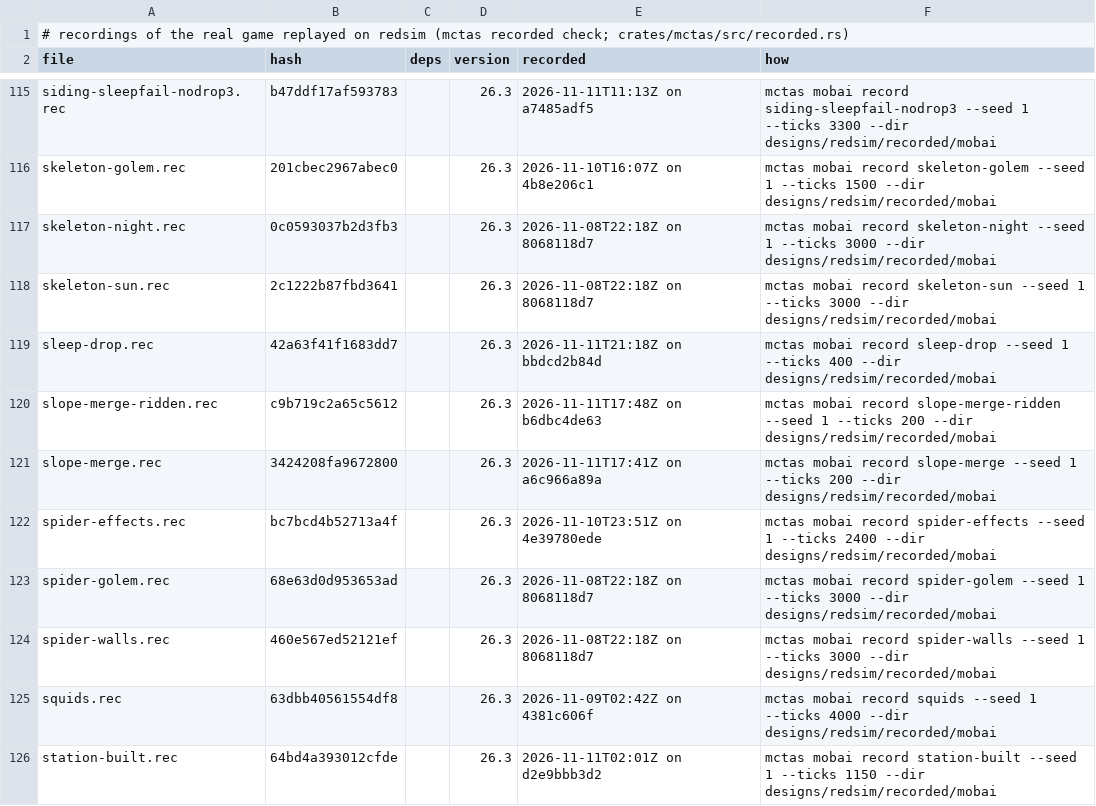
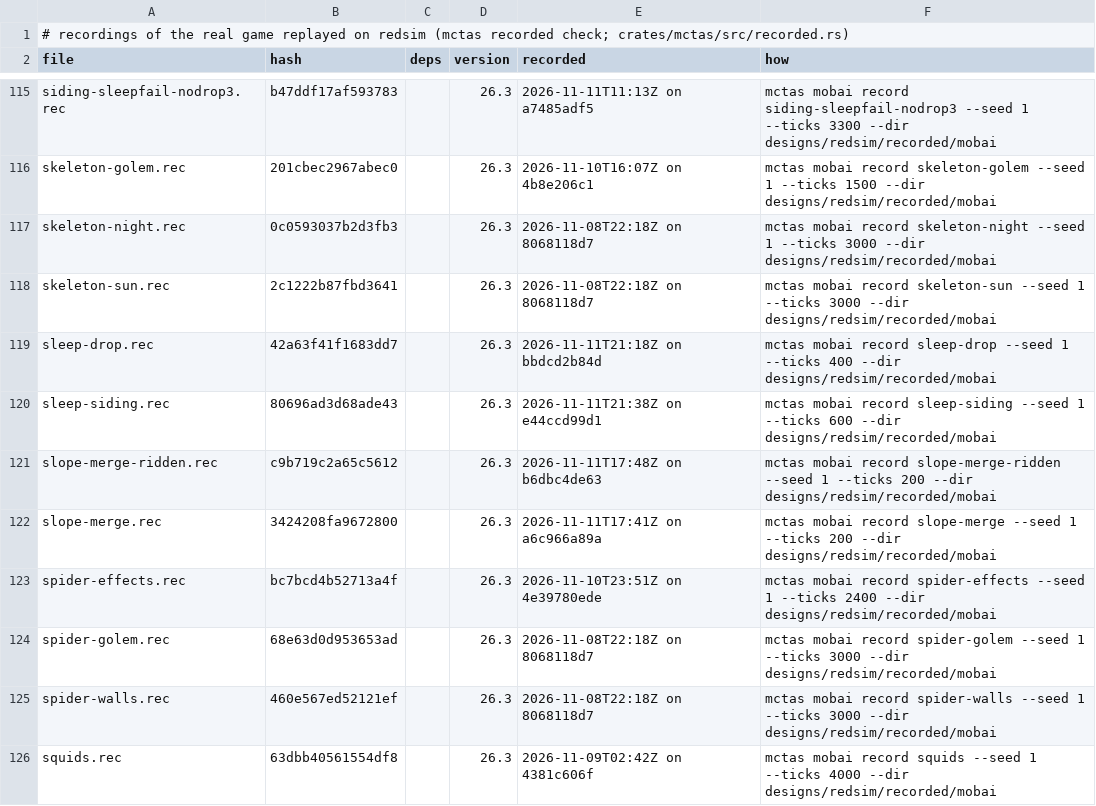
Before and after one commit to vjeux/redstonepedia, a TSV file: designs/redsim/recorded/mobai/recorded.tsv, drawn as a sheet; only a part is shown, gaps mark what is left out; the shorter side is filled out with more unchanged rows.

Commit message:
mobai: scene sleep-siding (the siding's own drop: a napper ejected by the activator slope beside its bed lies down and never moves while asleep)
Scene sleep-siding (58f770cc's sleeper walking off its bed in redsim, second bridge; 600 ticks, 0
differences): 16 copies of the siding (b) FC's geometry (10d6461ab, its redstone out), its boosters
(1,0,1), (1,0,2) and the activator slope (1,-1,3) powered by redstone blocks under them, a ridden
cart entering on the detector rail (0,0,0) at 0.20 .. 0.50 (the T turns it down the bed line, the
activator ejects the rider, HOME on the bed, beside the bed's head; the cart runs on to the park's
brake while the napper lies down): all 16 lie down (t11..18, bed y + 0.6875) and none moves again.

Tests: mctas test (sim traces 9; 9 pieces) on e44ccd99d1 + uncommitted changes vs efe03a590: all PASS in 158 s

```diff
--- a/designs/redsim/recorded/mobai/recorded.tsv
+++ b/designs/redsim/recorded/mobai/recorded.tsv
@@ -119,2 +119,3 @@ skeleton-sun.rec	2c1222b87fbd3641		26.3	2026-11-08T22:18Z on 8068118d7	mctas mob
 sleep-drop.rec	42a63f41f1683dd7		26.3	2026-11-11T21:18Z on bbdcd2b84d	mctas mobai record sleep-drop --seed 1 --ticks 400 --dir designs/redsim/recorded/mobai
+sleep-siding.rec	80696ad3d68ade43		26.3	2026-11-11T21:38Z on e44ccd99d1	mctas mobai record sleep-siding --seed 1 --ticks 600 --dir designs/redsim/recorded/mobai
 slope-merge-ridden.rec	c9b719c2a65c5612		26.3	2026-11-11T17:48Z on b6dbc4de63	mctas mobai record slope-merge-ridden --seed 1 --ticks 200 --dir designs/redsim/recorded/mobai
```
Also changed, not shown: 2 other files.
